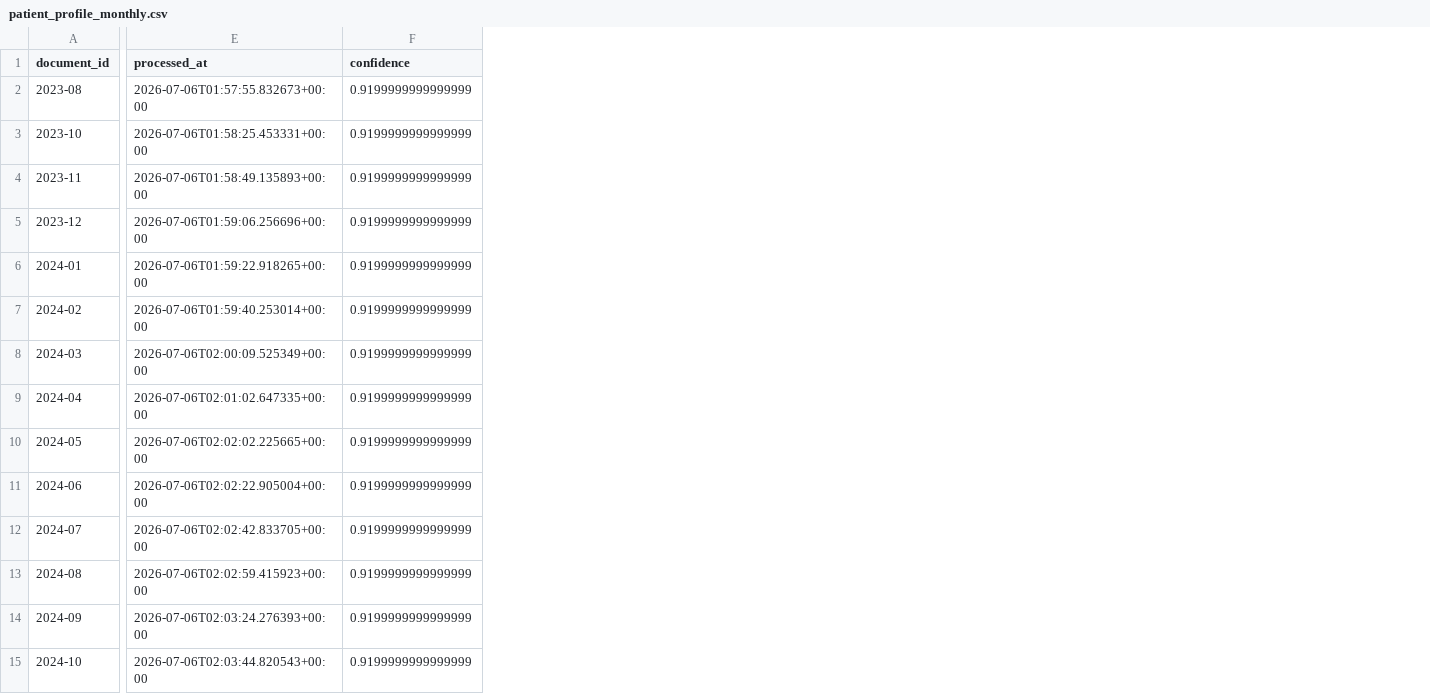
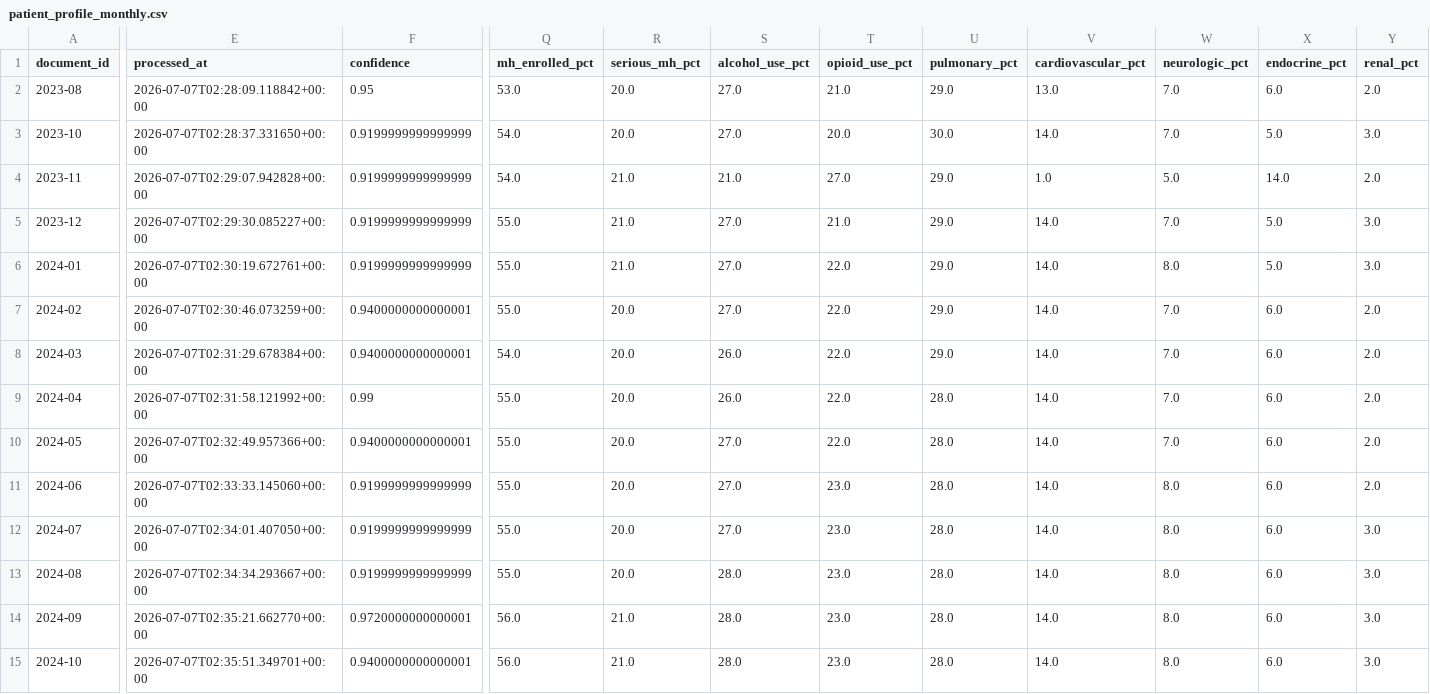
Before and after one commit to richielin/chs-pipeline, a CSV file: data/output/patient_profile_monthly.csv, drawn as a sheet; only a part is shown, gaps mark what is left out; the diff covers the shown part only; the diff names each change by its address in the sheet, - before the commit and + after, or states it on an @@ line.

Commit message:
backfill: re-extract all 32 patient profiles with individual health condition fields
Results: 32/33 profiles now have 12 individual condition pct values
(mh_enrolled, serious_mh, alcohol_use, opioid_use, pulmonary,
cardiovascular, neurologic, endocrine, renal, malignancy, hepatitis,
hiv) in addition to the 3 original aggregates.
2023-09.pdf is corrupt (PDFium data format error) — needs replacement.

```diff
--- a/data/output/patient_profile_monthly.csv
+++ b/data/output/patient_profile_monthly.csv
+column Q (mh_enrolled_pct), rows 2-15: 53.0 | 54.0 | 54.0 | 55.0 | 55.0 | 55.0 | 54.0 | 55.0 | 55.0 | 55.0 | 55.0 | 55.0 | 56.0 | 56.0
+column R (serious_mh_pct), rows 2-15: 20.0 | 20.0 | 21.0 | 21.0 | 21.0 | 20.0 | 20.0 | 20.0 | 20.0 | 20.0 | 20.0 | 20.0 | 21.0 | 21.0
+column S (alcohol_use_pct), rows 2-15: 27.0 | 27.0 | 21.0 | 27.0 | 27.0 | 27.0 | 26.0 | 26.0 | 27.0 | 27.0 | 27.0 | 28.0 | 28.0 | 28.0
+column T (opioid_use_pct), rows 2-15: 21.0 | 20.0 | 27.0 | 21.0 | 22.0 | 22.0 | 22.0 | 22.0 | 22.0 | 23.0 | 23.0 | 23.0 | 23.0 | 23.0
+column U (pulmonary_pct), rows 2-15: 29.0 | 30.0 | 29.0 | 29.0 | 29.0 | 29.0 | 29.0 | 28.0 | 28.0 | 28.0 | 28.0 | 28.0 | 28.0 | 28.0
+column V (cardiovascular_pct), rows 2-15: 13.0 | 14.0 | 1.0 | 14.0 | 14.0 | 14.0 | 14.0 | 14.0 | 14.0 | 14.0 | 14.0 | 14.0 | 14.0 | 14.0
+column W (neurologic_pct), rows 2-15: 7.0 | 7.0 | 5.0 | 7.0 | 8.0 | 7.0 | 7.0 | 7.0 | 7.0 | 8.0 | 8.0 | 8.0 | 8.0 | 8.0
+column X (endocrine_pct), rows 2-15: 6.0 | 5.0 | 14.0 | 5.0 | 5.0 | 6.0 | 6.0 | 6.0 | 6.0 | 6.0 | 6.0 | 6.0 | 6.0 | 6.0
+column Y (renal_pct), rows 2-15: 2.0 | 3.0 | 2.0 | 3.0 | 3.0 | 2.0 | 2.0 | 2.0 | 2.0 | 2.0 | 3.0 | 3.0 | 3.0 | 3.0
-E2 (processed_at): 2026-07-06T01:57:55.832673+00:00
+E2 (processed_at): 2026-07-07T02:28:09.118842+00:00
-F2 (confidence): 0.9199999999999999
+F2 (confidence): 0.95
-E3 (processed_at): 2026-07-06T01:58:25.453331+00:00
+E3 (processed_at): 2026-07-07T02:28:37.331650+00:00
-E4 (processed_at): 2026-07-06T01:58:49.135893+00:00
+E4 (processed_at): 2026-07-07T02:29:07.942828+00:00
-E5 (processed_at): 2026-07-06T01:59:06.256696+00:00
+E5 (processed_at): 2026-07-07T02:29:30.085227+00:00
-E6 (processed_at): 2026-07-06T01:59:22.918265+00:00
+E6 (processed_at): 2026-07-07T02:30:19.672761+00:00
-E7 (processed_at): 2026-07-06T01:59:40.253014+00:00
+E7 (processed_at): 2026-07-07T02:30:46.073259+00:00
-F7:F8 (confidence): 0.9199999999999999
+F7:F8 (confidence): 0.9400000000000001
-E8 (processed_at): 2026-07-06T02:00:09.525349+00:00
+E8 (processed_at): 2026-07-07T02:31:29.678384+00:00
-E9 (processed_at): 2026-07-06T02:01:02.647335+00:00
+E9 (processed_at): 2026-07-07T02:31:58.121992+00:00
-F9 (confidence): 0.9199999999999999
+F9 (confidence): 0.99
-E10 (processed_at): 2026-07-06T02:02:02.225665+00:00
+E10 (processed_at): 2026-07-07T02:32:49.957366+00:00
-F10 (confidence): 0.9199999999999999
+F10 (confidence): 0.9400000000000001
-E11 (processed_at): 2026-07-06T02:02:22.905004+00:00
+E11 (processed_at): 2026-07-07T02:33:33.145060+00:00
-E12 (processed_at): 2026-07-06T02:02:42.833705+00:00
+E12 (processed_at): 2026-07-07T02:34:01.407050+00:00
-E13 (processed_at): 2026-07-06T02:02:59.415923+00:00
+E13 (processed_at): 2026-07-07T02:34:34.293667+00:00
-E14 (processed_at): 2026-07-06T02:03:24.276393+00:00
+E14 (processed_at): 2026-07-07T02:35:21.662770+00:00
-F14 (confidence): 0.9199999999999999
+F14 (confidence): 0.9720000000000001
-E15 (processed_at): 2026-07-06T02:03:44.820543+00:00
+E15 (processed_at): 2026-07-07T02:35:51.349701+00:00
-F15 (confidence): 0.9199999999999999
+F15 (confidence): 0.9400000000000001
```
Also changed, not shown: 1 added row, 3 added columns and 40 edited cells elsewhere in this file, 33 other files.
